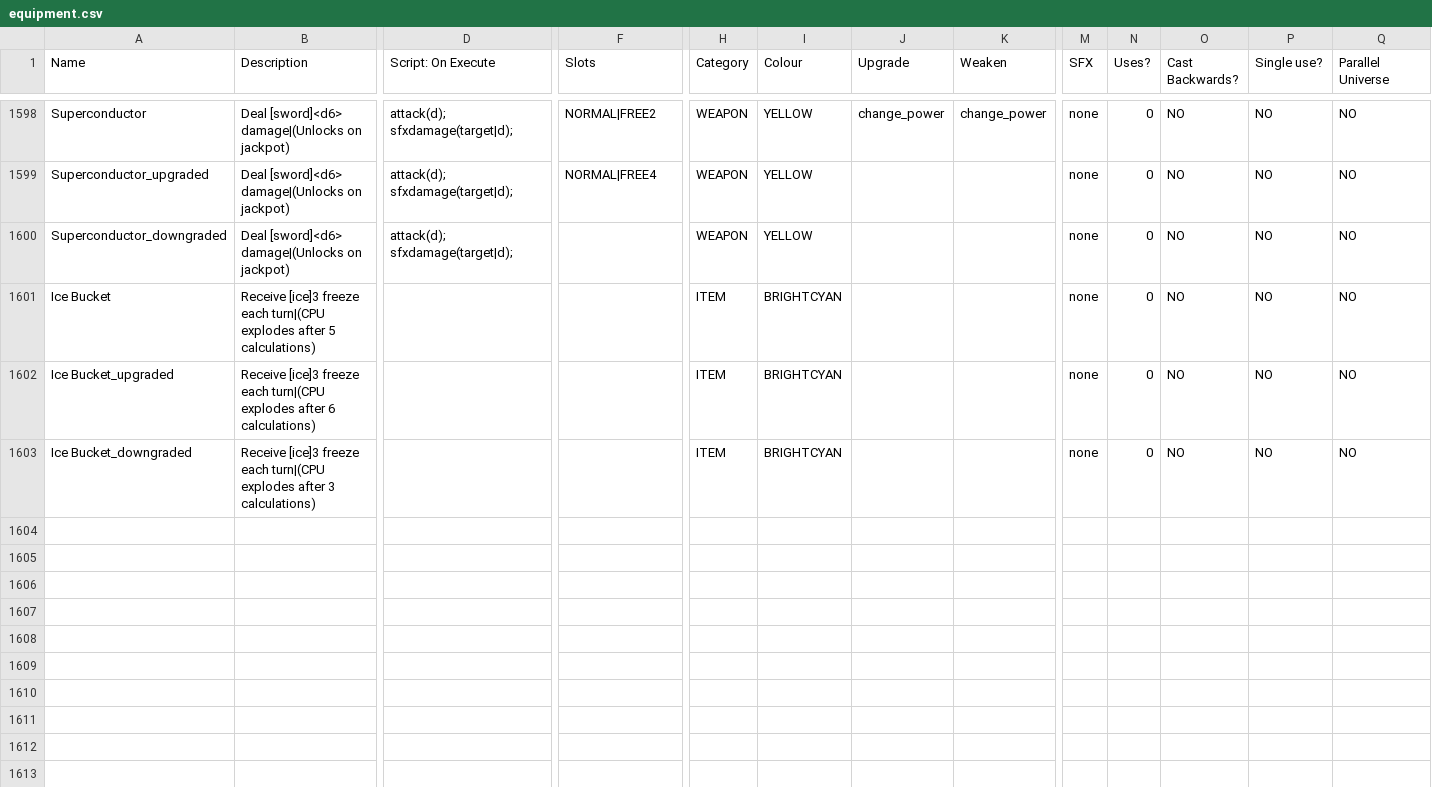
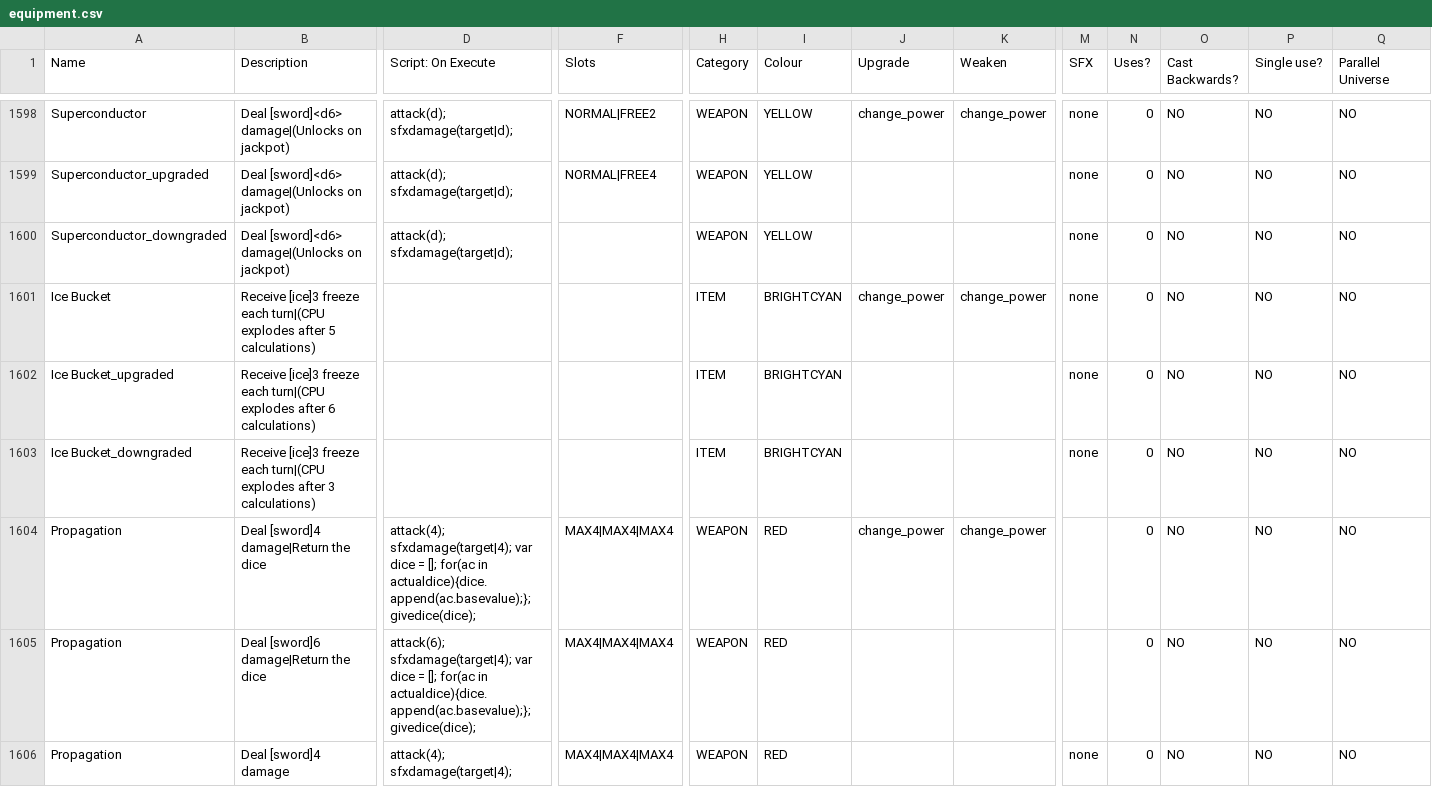
Before and after one commit to JuniorUdale/MoreFluff, a CSV file: _append/data/text/equipment.csv, drawn as a sheet; only a part is shown, gaps mark what is left out; rows hold the shown columns only; the diff covers the shown part only; the diff names each change by its address in the sheet, - before the commit and + after, or states it on an @@ line.

Commit message:
new cards about the dice you have

```diff
--- a/_append/data/text/equipment.csv
+++ b/_append/data/text/equipment.csv
-J1601 (Upgrade): (empty)
+J1601 (Upgrade): change_power
-K1601 (Weaken): (empty)
+K1601 (Weaken): change_power
+row 1604: Propagation | Deal [sword]4 damage|Return the dice | attack(4); sfxdamage(target|4); var dice = []; for(ac in actualdice){dice.append(ac.basevalue);}; givedice(dice); | MAX4|MAX4|MAX4 | WEAPON | RED | change_power | change_power |  | 0 | NO | NO | NO
+row 1605: Propagation | Deal [sword]6 damage|Return the dice | attack(6); sfxdamage(target|4); var dice = []; for(ac in actualdice){dice.append(ac.basevalue);}; givedice(dice); | MAX4|MAX4|MAX4 | WEAPON | RED |  |  |  | 0 | NO | NO | NO
+row 1606: Propagation | Deal [sword]4 damage | attack(4); sfxdamage(target|4); | MAX4|MAX4|MAX4 | WEAPON | RED |  |  | none | 0 | NO | NO | NO
```
Also changed, not shown: 6 added rows elsewhere in this file.
